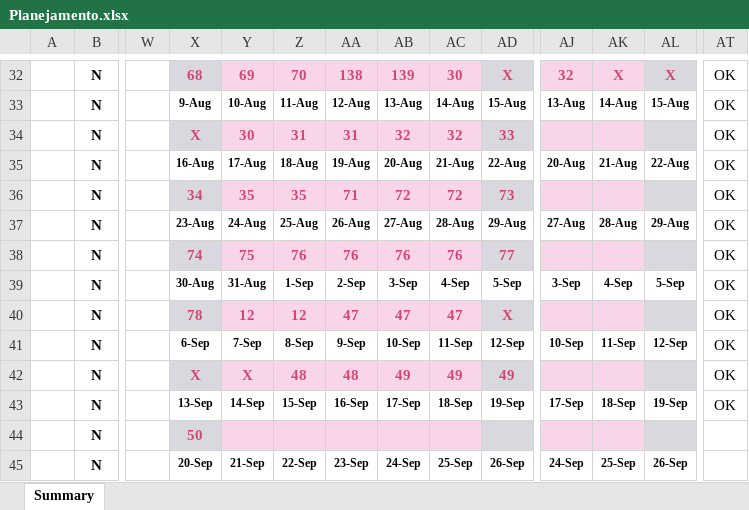
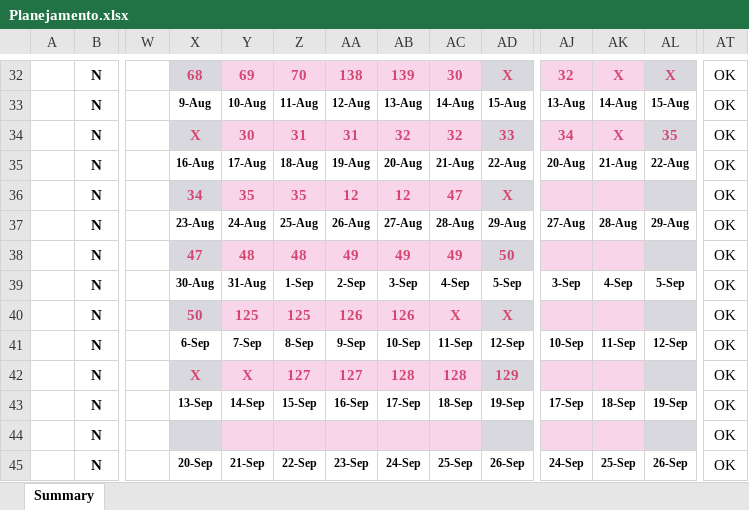
Before and after one commit to GFGandorphi/alura, an Excel workbook: Planejamento.xlsx, sheet Summary, drawn as a sheet; only a part is shown, gaps mark what is left out; values as stored, in another font and other column widths than the file's, no borders; conditional formats not drawn; the diff covers the shown part only; the diff names each change by its address in the sheet, - before the commit and + after, or states it on an @@ line.

```diff
--- a/Planejamento.xlsx (sheet Summary)
+++ b/Planejamento.xlsx (sheet Summary)
-AJ34: (empty)
+AJ34: 34
-AK34: (empty)
+AK34: X
-AL34: (empty)
+AL34: 35
-AA36: 71
+AA36: 12
-AB36: 72
+AB36: 12
-AC36: 72
+AC36: 47
-AD36: 73
+AD36: X
-X38: 74
+X38: 47
-Y38: 75
+Y38: 48
-Z38: 76
+Z38: 48
-AA38: 76
+AA38: 49
-AB38: 76
+AB38: 49
-AC38: 76
+AC38: 49
-AD38: 77
+AD38: 50
-X40: 78
+X40: 50
-Y40: 12
+Y40: 125
-Z40: 12
+Z40: 125
-AA40: 47
+AA40: 126
-AB40: 47
+AB40: 126
-AC40: 47
+AC40: X
-Z42: 48
+Z42: 127
-AA42: 48
+AA42: 127
-AB42: 49
+AB42: 128
-AC42: 49
+AC42: 128
-AD42: 49
+AD42: 129
-X44: 50
+X44: (empty)
-AT44:AT45: (empty)
+AT44:AT45: OK
```
Also changed, not shown: 71 edited cells and cell formats elsewhere in this sheet, 4 other files.
